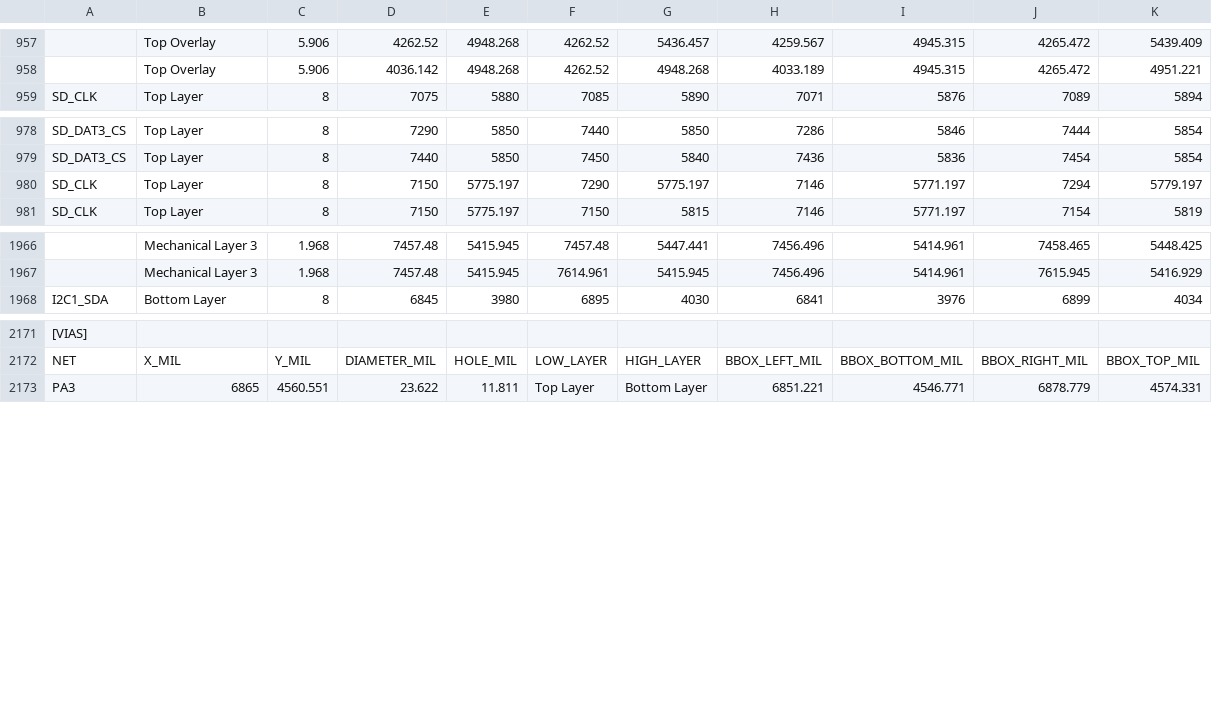
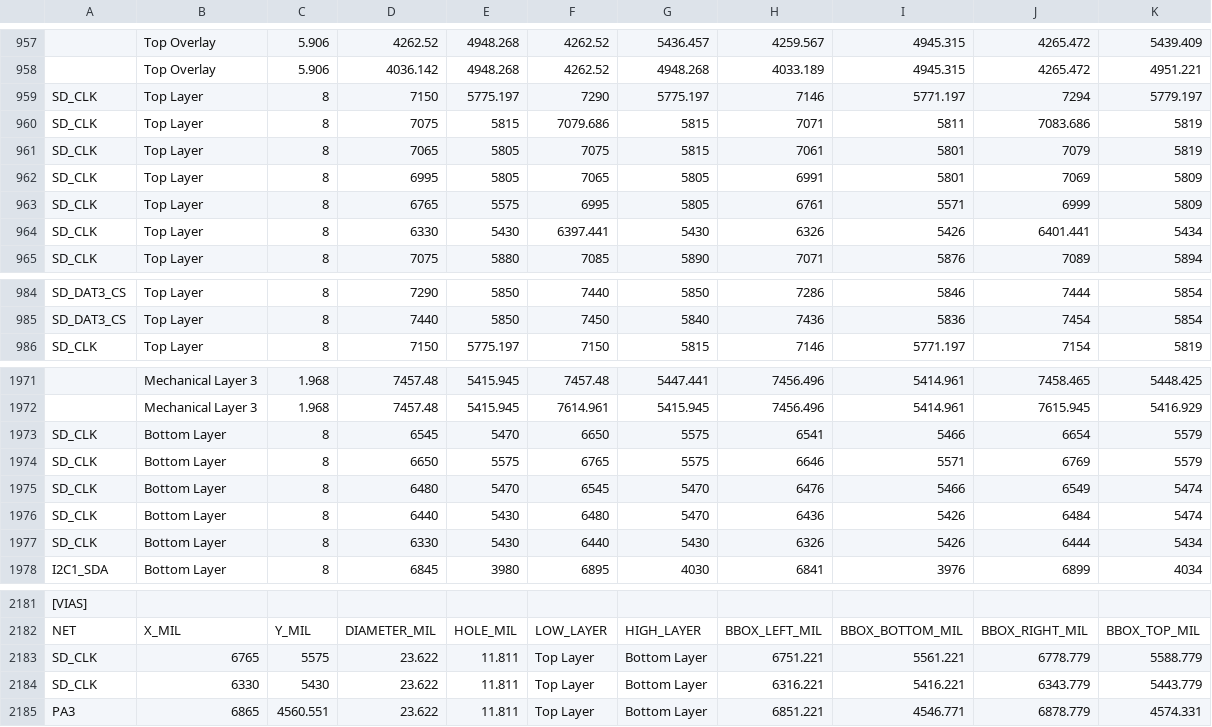
Before and after one commit to mohammadhpp/Datalogger-RevA, a TSV file: AI_BOARD_COLLISION_SNAPSHOT_T23.tsv, drawn as a sheet; only a part is shown, gaps mark what is left out; the diff names each change by its address in the sheet, - before the commit and + after, or states it on an @@ line.

Commit message:
Auto checkpoint 2026-09-17 22:40:38 | 1 file(s): AI_BOARD_COLLISION_SNAPSHOT_T23.tsv

```diff
--- a/AI_BOARD_COLLISION_SNAPSHOT_T23.tsv
+++ b/AI_BOARD_COLLISION_SNAPSHOT_T23.tsv
@@ row 980 moved to row 959: SD_CLK @@
+row 960: SD_CLK | Top Layer | 8 | 7075 | 5815 | 7079.686 | 5815 | 7071 | 5811 | 7083.686 | 5819
+row 961: SD_CLK | Top Layer | 8 | 7065 | 5805 | 7075 | 5815 | 7061 | 5801 | 7079 | 5819
+row 962: SD_CLK | Top Layer | 8 | 6995 | 5805 | 7065 | 5805 | 6991 | 5801 | 7069 | 5809
+row 963: SD_CLK | Top Layer | 8 | 6765 | 5575 | 6995 | 5805 | 6761 | 5571 | 6999 | 5809
+row 964: SD_CLK | Top Layer | 8 | 6330 | 5430 | 6397.441 | 5430 | 6326 | 5426 | 6401.441 | 5434
+row 1973: SD_CLK | Bottom Layer | 8 | 6545 | 5470 | 6650 | 5575 | 6541 | 5466 | 6654 | 5579
+row 1974: SD_CLK | Bottom Layer | 8 | 6650 | 5575 | 6765 | 5575 | 6646 | 5571 | 6769 | 5579
+row 1975: SD_CLK | Bottom Layer | 8 | 6480 | 5470 | 6545 | 5470 | 6476 | 5466 | 6549 | 5474
+row 1976: SD_CLK | Bottom Layer | 8 | 6440 | 5430 | 6480 | 5470 | 6436 | 5426 | 6484 | 5474
+row 1977: SD_CLK | Bottom Layer | 8 | 6330 | 5430 | 6440 | 5430 | 6326 | 5426 | 6444 | 5434
+row 2183: SD_CLK | 6765 | 5575 | 23.622 | 11.811 | Top Layer | Bottom Layer | 6751.221 | 5561.221 | 6778.779 | 5588.779
+row 2184: SD_CLK | 6330 | 5430 | 23.622 | 11.811 | Top Layer | Bottom Layer | 6316.221 | 5416.221 | 6343.779 | 5443.779
```
